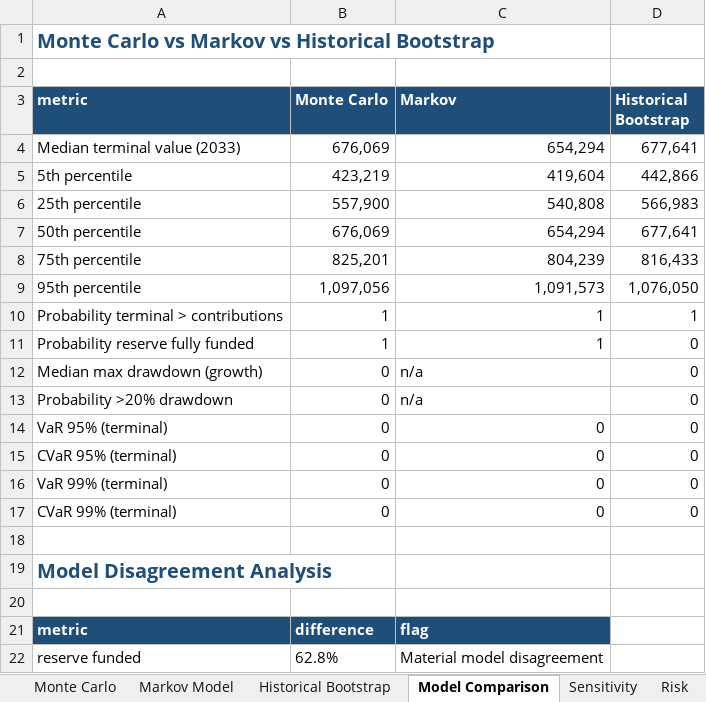
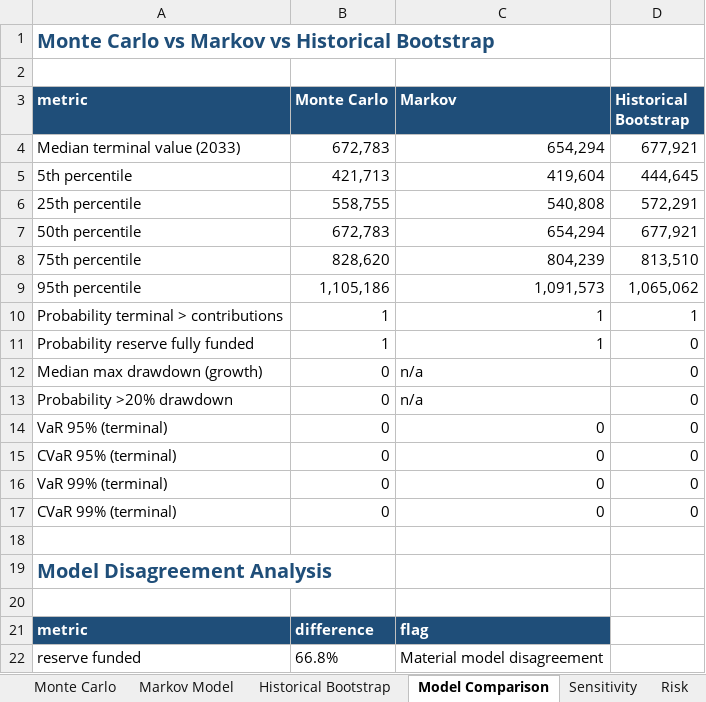
Before and after one commit to Shrek123-debug/Wharton-Models-, an Excel workbook: portfolio_model/outputs/spreadsheet/portfolio_analysis.xlsx, sheet Model Comparison, drawn as a sheet; values as stored, in another font and other column widths than the file's, no borders; the diff names each change by its address in the sheet, - before the commit and + after, or states it on an @@ line.

```diff
--- a/portfolio_model/outputs/spreadsheet/portfolio_analysis.xlsx (sheet Model Comparison)
+++ b/portfolio_model/outputs/spreadsheet/portfolio_analysis.xlsx (sheet Model Comparison)
-B4 (Monte Carlo): 676,069
+B4 (Monte Carlo): 672,783
-D4 (Historical Bootstrap): 677,641
+D4 (Historical Bootstrap): 677,921
-B5 (Monte Carlo): 423,219
+B5 (Monte Carlo): 421,713
-D5 (Historical Bootstrap): 442,866
+D5 (Historical Bootstrap): 444,645
-B6 (Monte Carlo): 557,900
+B6 (Monte Carlo): 558,755
-D6 (Historical Bootstrap): 566,983
+D6 (Historical Bootstrap): 572,291
-B7 (Monte Carlo): 676,069
+B7 (Monte Carlo): 672,783
-D7 (Historical Bootstrap): 677,641
+D7 (Historical Bootstrap): 677,921
-B8 (Monte Carlo): 825,201
+B8 (Monte Carlo): 828,620
-D8 (Historical Bootstrap): 816,433
+D8 (Historical Bootstrap): 813,510
-B9 (Monte Carlo): 1,097,056
+B9 (Monte Carlo): 1,105,186
-D9 (Historical Bootstrap): 1,076,050
+D9 (Historical Bootstrap): 1,065,062
-B22 (Monte Carlo): 62.8%
+B22 (Monte Carlo): 66.8%
```
Also changed, not shown: sheet Monte Carlo, sheet Historical Bootstrap, sheet Sensitivity, sheet Risk, sheet Rule Flags, sheet Executive Summary, 1 more sheet, other sheet tabs, 9 other files.
